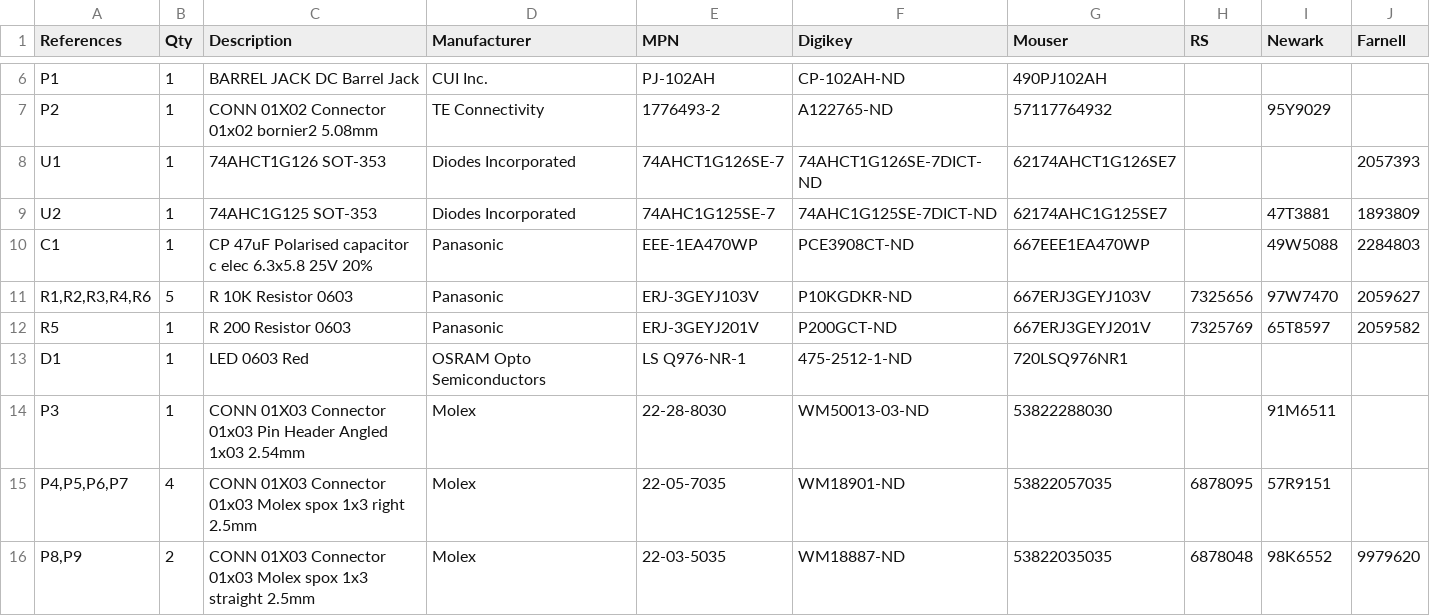
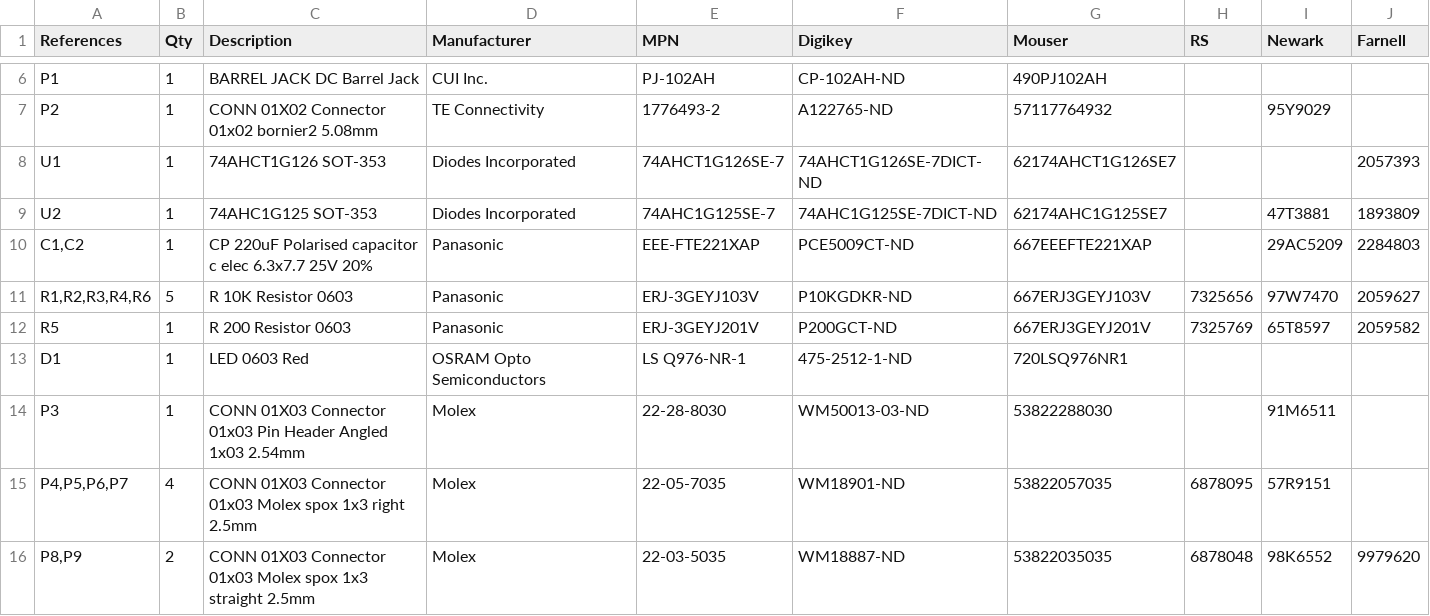
Before and after one commit to descampsa/DynamixelShield, a TSV file: 1-click-bom.tsv, drawn as a sheet; only a part is shown, gaps mark what is left out.

Commit message:
update bom

```diff
--- a/1-click-bom.tsv
+++ b/1-click-bom.tsv
@@ -9,3 +9,3 @@ U1	1	74AHCT1G126 SOT-353	Diodes Incorporated	74AHCT1G126SE-7	74AHCT1G126SE-7DICT
 U2	1	74AHC1G125 SOT-353	Diodes Incorporated	74AHC1G125SE-7	74AHC1G125SE-7DICT-ND	62174AHC1G125SE7		47T3881	1893809
-C1	1	CP 47uF Polarised capacitor c elec 6.3x5.8 25V 20%	Panasonic	EEE-1EA470WP	PCE3908CT-ND	667EEE1EA470WP		49W5088	2284803
+C1,C2	1	CP 220uF Polarised capacitor c elec 6.3x7.7 25V 20%	Panasonic	EEE-FTE221XAP	PCE5009CT-ND	667EEEFTE221XAP		29AC5209	2284803
 R1,R2,R3,R4,R6	5	R 10K Resistor 0603	Panasonic	ERJ-3GEYJ103V	P10KGDKR-ND	667ERJ3GEYJ103V	7325656	97W7470	2059627
```
